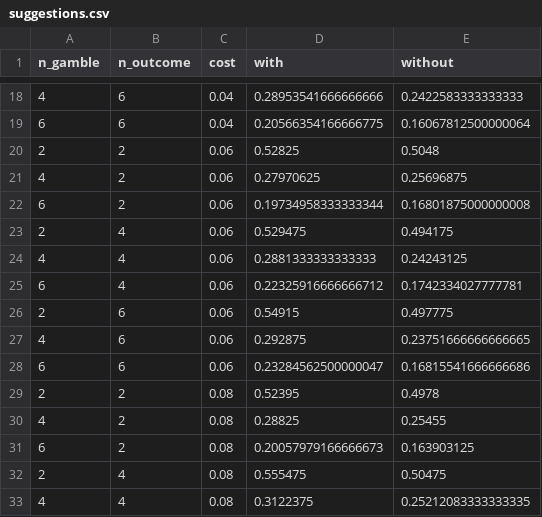
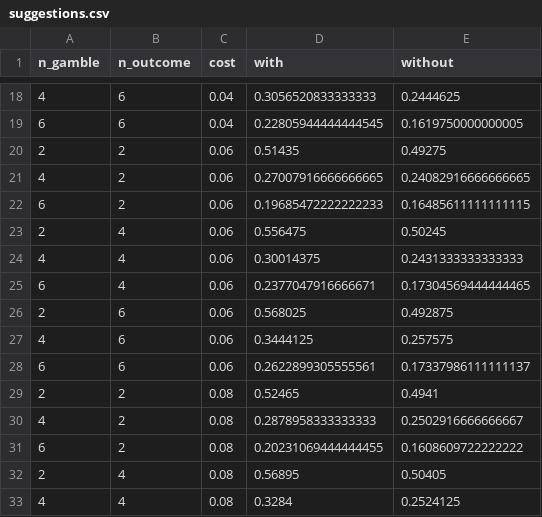
Before and after one commit to fredcallaway/optimal-nudging, a CSV file: results/suggestions.csv, drawn as a sheet; only a part is shown, gaps mark what is left out; the diff covers the shown part only.

```diff
--- a/results/suggestions.csv
+++ b/results/suggestions.csv
@@ -18,16 +18,16 @@ n_gamble,n_outcome,cost,with,without
-4,6,0.04,0.28953541666666666,0.2422583333333333
-6,6,0.04,0.20566354166666775,0.16067812500000064
-2,2,0.06,0.52825,0.5048
-4,2,0.06,0.27970625,0.25696875
-6,2,0.06,0.19734958333333344,0.16801875000000008
-2,4,0.06,0.529475,0.494175
-4,4,0.06,0.2881333333333333,0.24243125
-6,4,0.06,0.22325916666666712,0.1742334027777781
-2,6,0.06,0.54915,0.497775
-4,6,0.06,0.292875,0.23751666666666665
-6,6,0.06,0.23284562500000047,0.16815541666666686
-2,2,0.08,0.52395,0.4978
-4,2,0.08,0.28825,0.25455
-6,2,0.08,0.20057979166666673,0.163903125
-2,4,0.08,0.555475,0.50475
-4,4,0.08,0.3122375,0.25212083333333335
+4,6,0.04,0.3056520833333333,0.2444625
+6,6,0.04,0.22805944444444545,0.1619750000000005
+2,2,0.06,0.51435,0.49275
+4,2,0.06,0.27007916666666665,0.24082916666666665
+6,2,0.06,0.19685472222222233,0.16485611111111115
+2,4,0.06,0.556475,0.50245
+4,4,0.06,0.30014375,0.2431333333333333
+6,4,0.06,0.2377047916666671,0.17304569444444465
+2,6,0.06,0.568025,0.492875
+4,6,0.06,0.3444125,0.257575
+6,6,0.06,0.2622899305555561,0.17337986111111137
+2,2,0.08,0.52465,0.4941
+4,2,0.08,0.2878958333333333,0.2502916666666667
+6,2,0.08,0.20231069444444455,0.1608609722222222
+2,4,0.08,0.56895,0.50405
+4,4,0.08,0.3284,0.2524125
```
Also changed, not shown: 148 edited cells elsewhere in this file, 3 other files.
